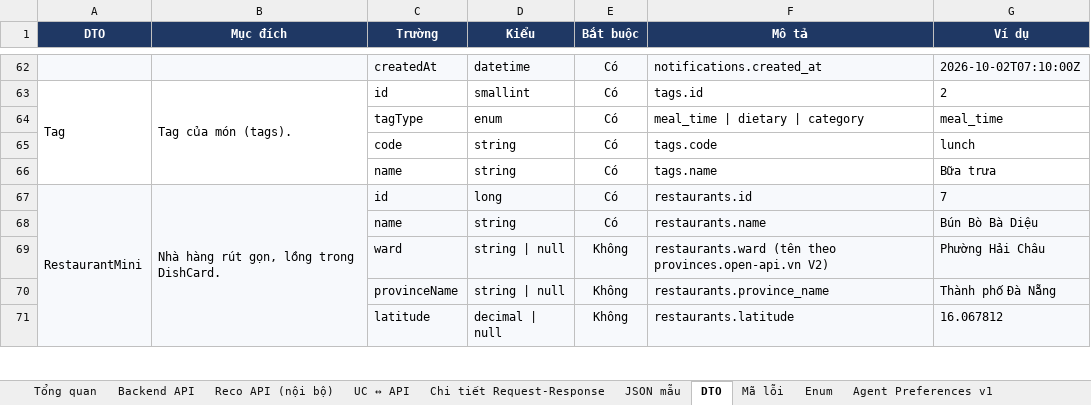
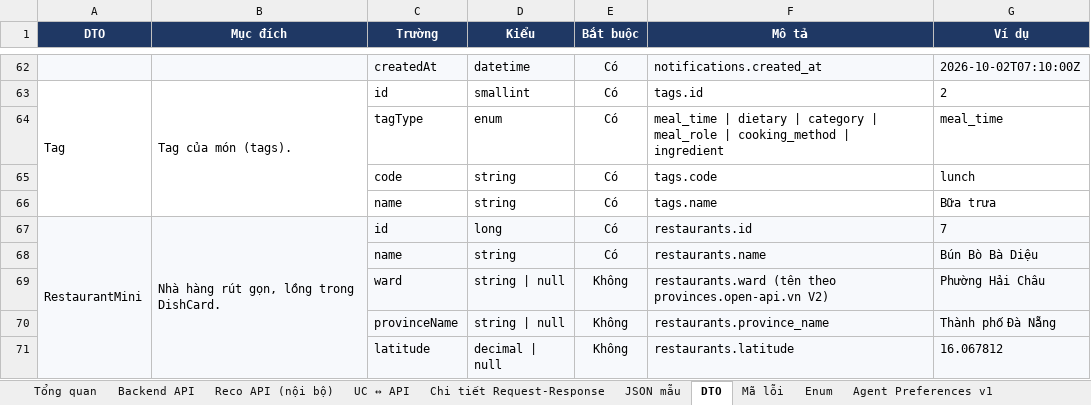
Before and after one commit to predtn/angi-backend, an Excel workbook: docs/ANGI_API_Design_Ver1.8.xlsx, sheet DTO, drawn as a sheet; only a part is shown, gaps mark what is left out; values as stored, in another font and other column widths than the file's, no borders; the diff names each change by its address in the sheet, - before the commit and + after, or states it on an @@ line.

```diff
--- a/docs/ANGI_API_Design_Ver1.8.xlsx (sheet DTO)
+++ b/docs/ANGI_API_Design_Ver1.8.xlsx (sheet DTO)
-F64 (Mô tả): …| category
+F64 (Mô tả): …| category | meal_role | cooking_method | ingredient
```
Also changed, not shown: sheet Enum, sheet Backend API, docs/ANGI_Data_Dictionary_Ver1.2.xlsx, 8 other files.
